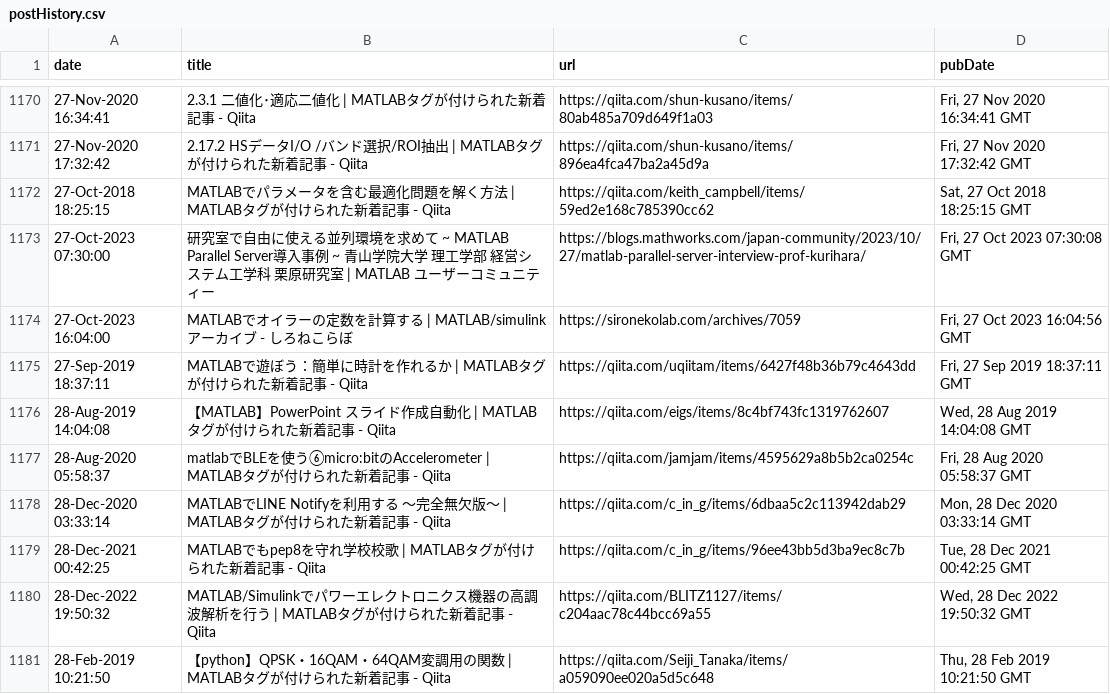
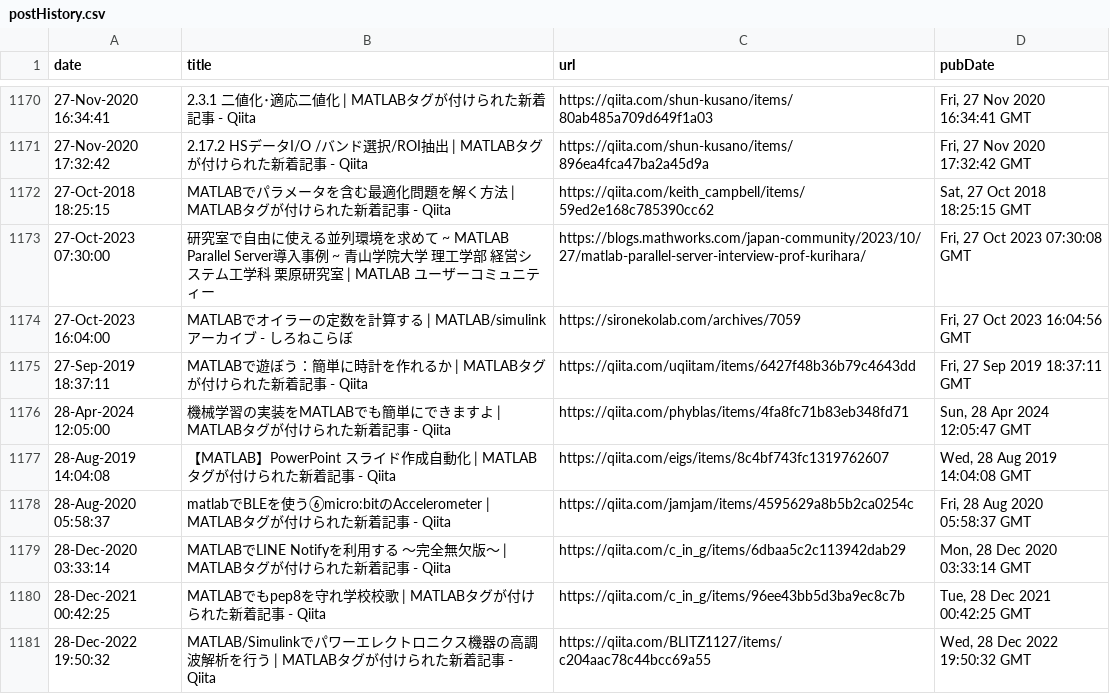
Before and after one commit to minoue-xx/MATLAB-blog-rss-feed, a CSV file: src/tweet/postHistory.csv, drawn as a sheet; only a part is shown, gaps mark what is left out; the shorter side is filled out with more unchanged rows; the diff names each change by its address in the sheet, - before the commit and + after, or states it on an @@ line.

Commit message:
postHistory.csv updated

```diff
--- a/src/tweet/postHistory.csv
+++ b/src/tweet/postHistory.csv
+row 1176: 28-Apr-2024 12:05:00 | 機械学習の実装をMATLABでも簡単にできますよ | MATLABタグが付けられた新着記事 - Qiita | https://qiita.com/phyblas/items/4fa8fc71b83eb348fd71 | Sun, 28 Apr 2024 12:05:47 GMT
```
Also changed, not shown: 1 other file.
